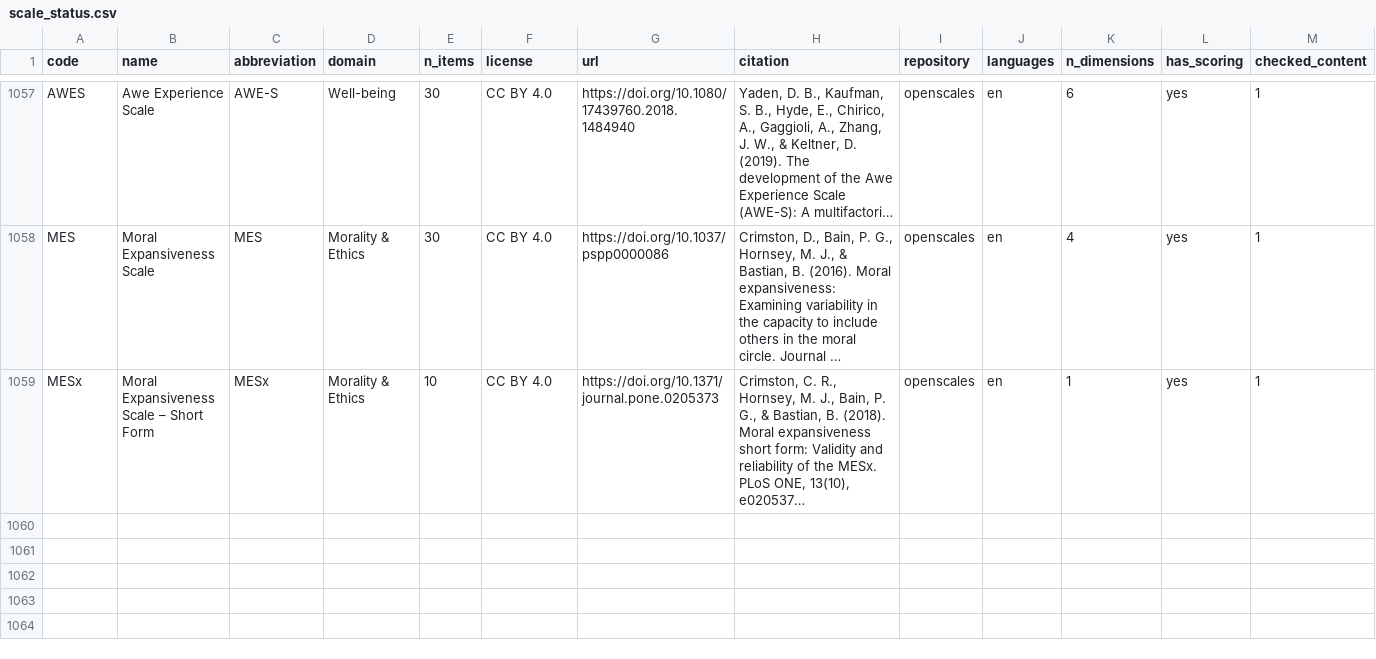
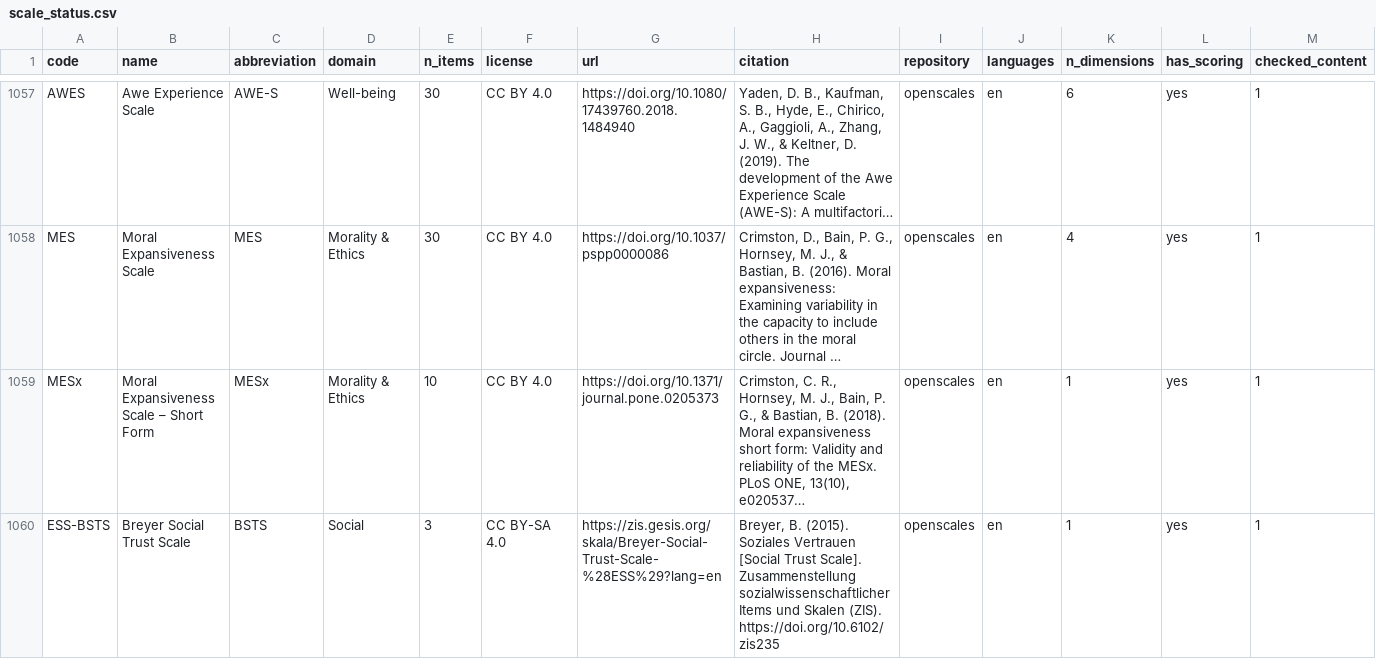
Before and after one commit to stmueller/OpenScales, a CSV file: scales/scale_status.csv, drawn as a sheet; only a part is shown, gaps mark what is left out; long unchanged cells end in …; rows hold the shown columns only; the diff names each change by its address in the sheet, - before the commit and + after, or states it on an @@ line.

```diff
--- a/scales/scale_status.csv
+++ b/scales/scale_status.csv
+row 1060: ESS-BSTS | Breyer Social Trust Scale | BSTS | Social | 3 | CC BY-SA 4.0 | https://zis.gesis.org/skala/Breyer-Social-Trust-Scale-%28ESS%29?lang=en | Breyer, B. (2015). Soziales Vertrauen [Social Trust Scale]. Zusammenstellung sozialwissenschaftlicher Items und Skalen (ZIS). https://doi.org/10.6102/zis235 | openscales | en | 1 | yes | 1
```
Also changed, not shown: 3 other files.
